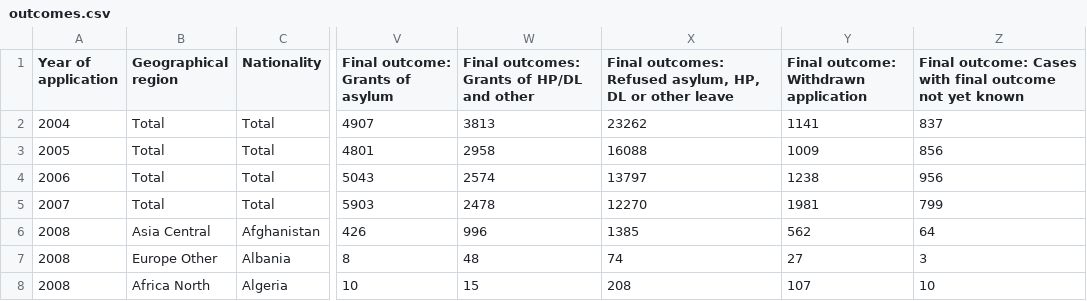
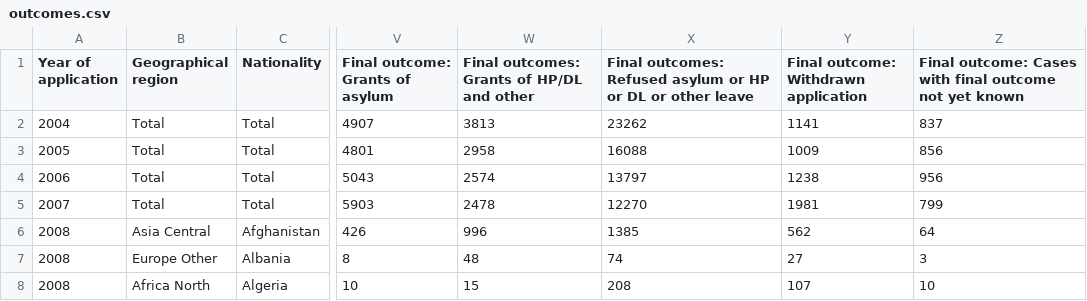
Before and after one commit to humaniverse/asylum, a CSV file: data-raw/outcomes.csv, drawn as a sheet; only a part is shown, gaps mark what is left out; the diff names each change by its address in the sheet, - before the commit and + after, or states it on an @@ line.

Commit message:
Fixed bug in outcomes column naming and documentation

```diff
--- a/data-raw/outcomes.csv
+++ b/data-raw/outcomes.csv
-X1: …outcomes: Refused asylum, HP, DL or…
+X1: …outcomes: Refused asylum or HP or DL or…
```
Also changed, not shown: 3 other files.
